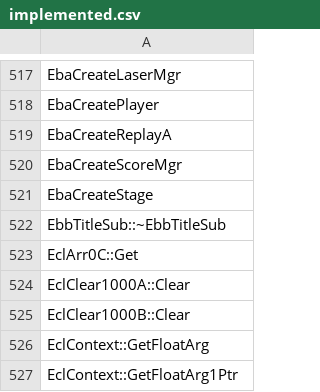
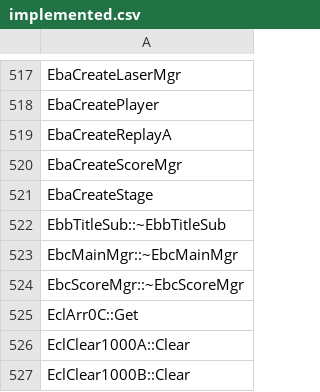
Before and after one commit to N0zoM1z0/th128, a CSV file: config/implemented.csv, drawn as a sheet; only a part is shown, gaps mark what is left out; the shorter side is filled out with more unchanged rows; the diff names each change by its address in the sheet, - before the commit and + after, or states it on an @@ line.

```diff
--- a/config/implemented.csv
+++ b/config/implemented.csv
+row 523: EbcMainMgr::~EbcMainMgr
+row 524: EbcScoreMgr::~EbcScoreMgr
```
Also changed, not shown: config/function-boundaries.csv, config/matches.csv, 8 other files.
